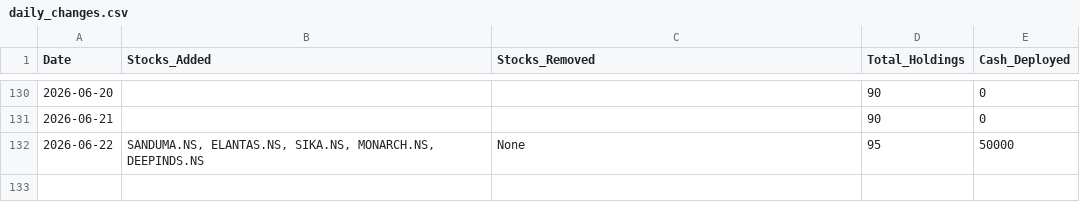
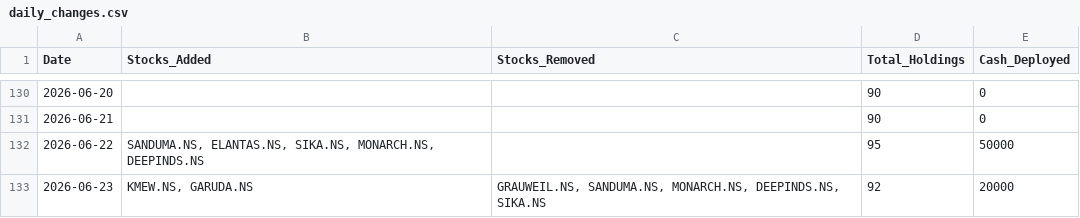
Before and after one commit to hitkarsh-singh/screener-tracker, a CSV file: data/daily_changes.csv, drawn as a sheet; only a part is shown, gaps mark what is left out.

```diff
--- a/data/daily_changes.csv
+++ b/data/daily_changes.csv
@@ -131,2 +131,3 @@ Date,Stocks_Added,Stocks_Removed,Total_Holdings,Cash_Deployed
 2026-06-21,,,90,0
-2026-06-22,"SANDUMA.NS, ELANTAS.NS, SIKA.NS, MONARCH.NS, DEEPINDS.NS",None,95,50000
+2026-06-22,"SANDUMA.NS, ELANTAS.NS, SIKA.NS, MONARCH.NS, DEEPINDS.NS",,95,50000
+2026-06-23,"KMEW.NS, GARUDA.NS","GRAUWEIL.NS, SANDUMA.NS, MONARCH.NS, DEEPINDS.NS, SIKA.NS",92,20000
```
Also changed, not shown: data/current_holdings.csv, data/portfolio_value.csv, 3 other files.
